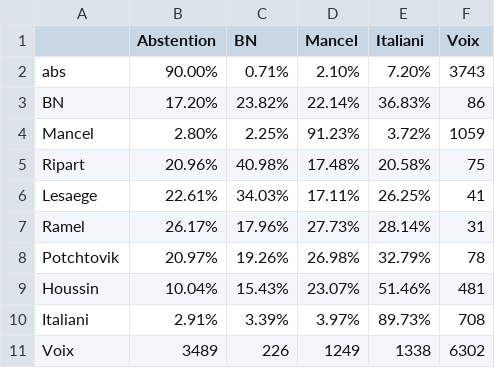
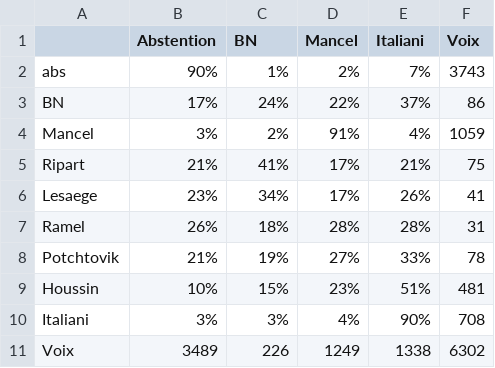
Before and after one commit to joelgombin/partielle, a CSV file: Formerie.csv, drawn as a sheet.

```diff
--- a/Formerie.csv
+++ b/Formerie.csv
@@ -1,11 +1,11 @@
 "","Abstention","BN","Mancel","Italiani","Voix"
-"abs","90.00%","0.71%","2.10%","7.20%","3743"
-"BN","17.20%","23.82%","22.14%","36.83%","86"
-"Mancel","2.80%","2.25%","91.23%","3.72%","1059"
-"Ripart","20.96%","40.98%","17.48%","20.58%","75"
-"Lesaege","22.61%","34.03%","17.11%","26.25%","41"
-"Ramel","26.17%","17.96%","27.73%","28.14%","31"
-"Potchtovik","20.97%","19.26%","26.98%","32.79%","78"
-"Houssin","10.04%","15.43%","23.07%","51.46%","481"
-"Italiani","2.91%","3.39%","3.97%","89.73%","708"
+"abs","90%","1%","2%","7%","3743"
+"BN","17%","24%","22%","37%","86"
+"Mancel","3%","2%","91%","4%","1059"
+"Ripart","21%","41%","17%","21%","75"
+"Lesaege","23%","34%","17%","26%","41"
+"Ramel","26%","18%","28%","28%","31"
+"Potchtovik","21%","19%","27%","33%","78"
+"Houssin","10%","15%","23%","51%","481"
+"Italiani","3%","3%","4%","90%","708"
 "Voix","3489","226","1249","1338","6302"
```
Also changed, not shown: Aunueil.csv, Beauvais.csv, 6 other files.
